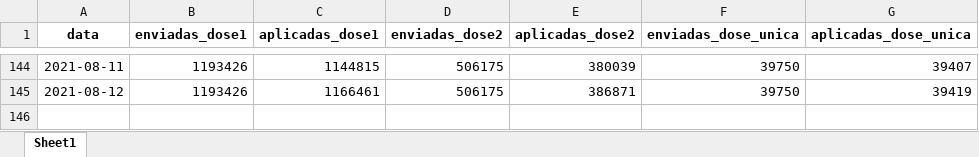
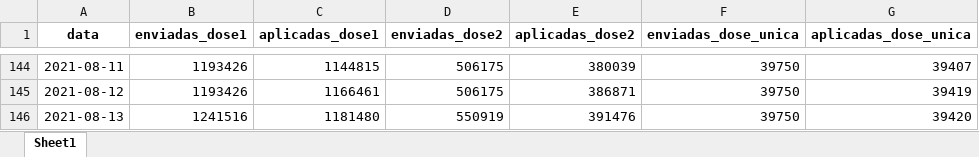
Before and after one commit to adolfoguimaraes/covid19_vacinacao, an Excel workbook: Sergipe/data_general/historico_sergipe.xlsx, sheet Sheet1, drawn as a sheet; only a part is shown, gaps mark what is left out; values as stored, in another font and other column widths than the file's, no borders; the diff names each change by its address in the sheet, - before the commit and + after, or states it on an @@ line.

```diff
--- a/Sergipe/data_general/historico_sergipe.xlsx (sheet Sheet1)
+++ b/Sergipe/data_general/historico_sergipe.xlsx (sheet Sheet1)
+row 146: 2021-08-13 | 1241516 | 1181480 | 550919 | 391476 | 39750 | 39420
```
Also changed, not shown: Sergipe/data_general/ocupacao_uti.xlsx, 16 other files.
